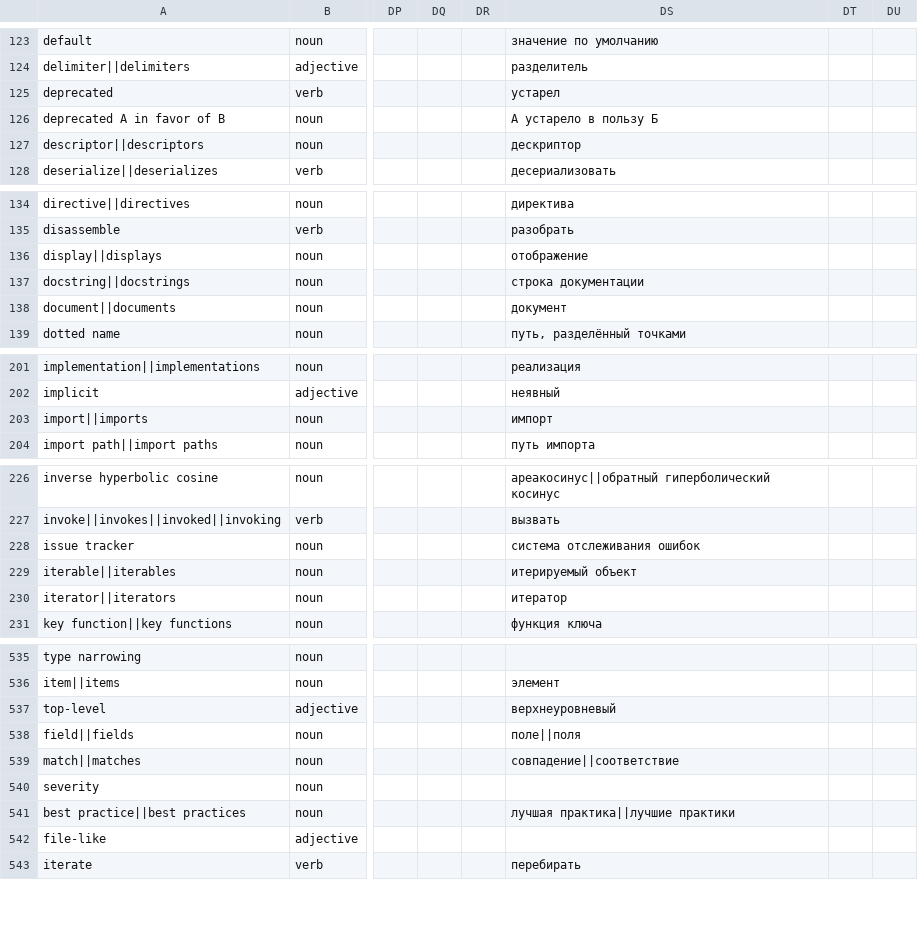
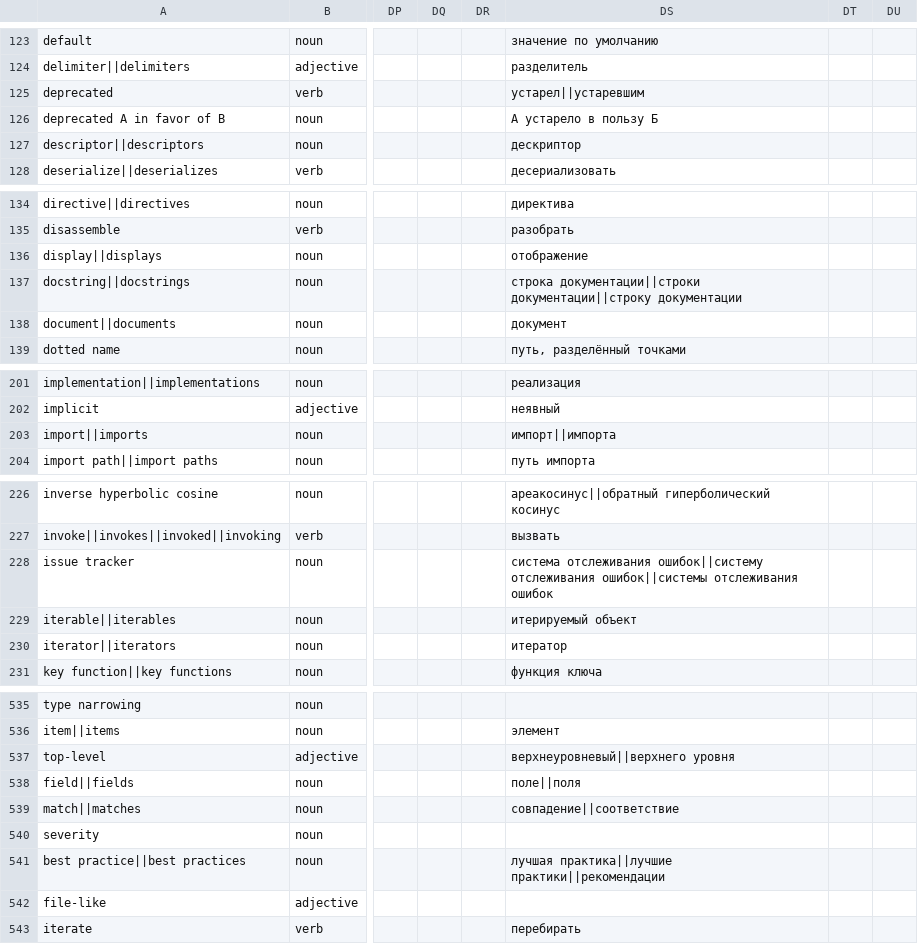
Before and after one commit to python-docs-translations/transifex-automations, a CSV file: python_global.csv, drawn as a sheet; only a part is shown, gaps mark what is left out; the diff covers the shown part only; the diff names each change by its address in the sheet, - before the commit and + after, or states it on an @@ line.

```diff
--- a/python_global.csv
+++ b/python_global.csv
-DS125: устарел
+DS125: устарел||устаревшим
-DS137: строка документации
+DS137: строка документации||строки документации||строку документации
-DS203: импорт
+DS203: импорт||импорта
-DS228: система отслеживания ошибок
+DS228: система отслеживания ошибок||систему отслеживания ошибок||системы отслеживания ошибок
-DS537: верхнеуровневый
+DS537: верхнеуровневый||верхнего уровня
-DS541: лучшая практика||лучшие практики
+DS541: лучшая практика||лучшие практики||рекомендации
```
Also changed, not shown: 33 edited cells elsewhere in this file.
